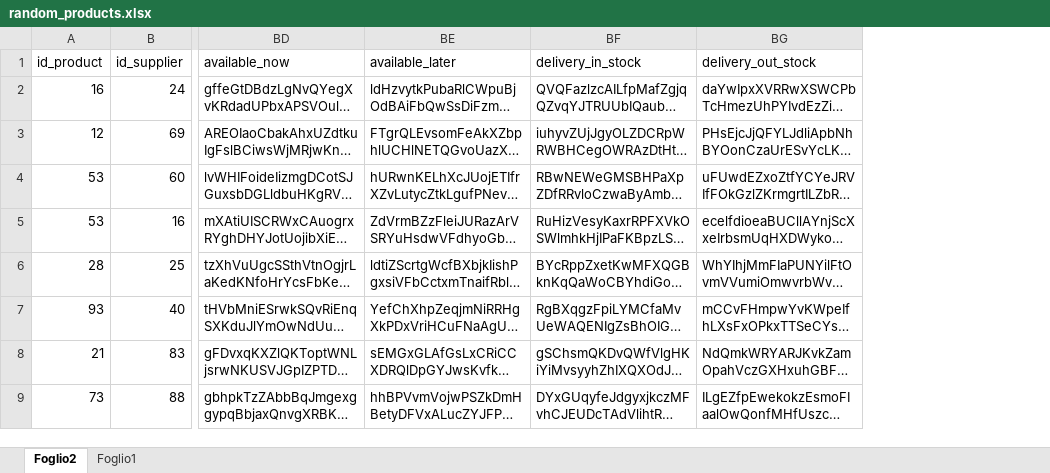
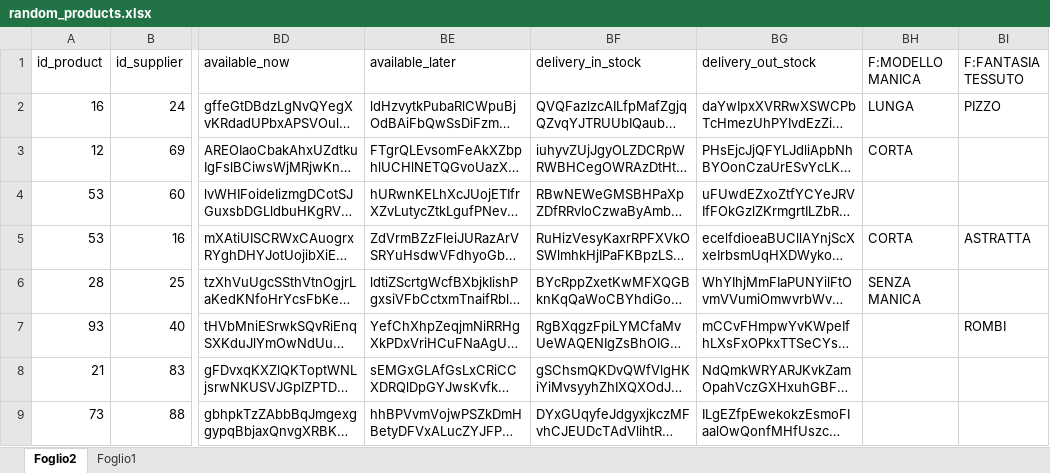
Before and after one commit to maxpalermo/mpmassimportproducts, an Excel workbook: xlsx/random_products.xlsx, sheet Foglio2, drawn as a sheet; only a part is shown, gaps mark what is left out; long unchanged cells end in …; values as stored, in another font and other column widths than the file's, no borders; the diff names each change by its address in the sheet, - before the commit and + after, or states it on an @@ line.

```diff
--- a/xlsx/random_products.xlsx (sheet Foglio2)
+++ b/xlsx/random_products.xlsx (sheet Foglio2)
+column BH (F:MODELLO MANICA), rows 2-6: LUNGA | CORTA |  | CORTA | SENZA MANICA
+column BI (F:FANTASIA TESSUTO), rows 2-7: PIZZO |  |  | ASTRATTA |  | ROMBI
```
Also changed, not shown: 7 other files.
